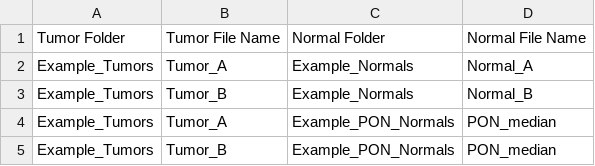
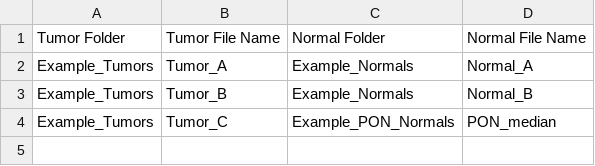
Before and after one commit to SveenLab/MiniCN, a CSV file: inst/extdata/sample_sheet.csv, drawn as a sheet.

Commit message:
Update examples

```diff
--- a/inst/extdata/sample_sheet.csv
+++ b/inst/extdata/sample_sheet.csv
@@ -3,3 +3,2 @@ Example_Tumors,Tumor_A,Example_Normals,Normal_A
 Example_Tumors,Tumor_B,Example_Normals,Normal_B
-Example_Tumors,Tumor_A,Example_PON_Normals,PON_median
-Example_Tumors,Tumor_B,Example_PON_Normals,PON_median
+Example_Tumors,Tumor_C,Example_PON_Normals,PON_median
```
Also changed, not shown: 1 other file.
